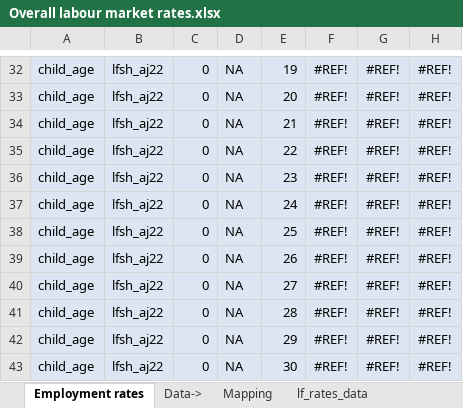
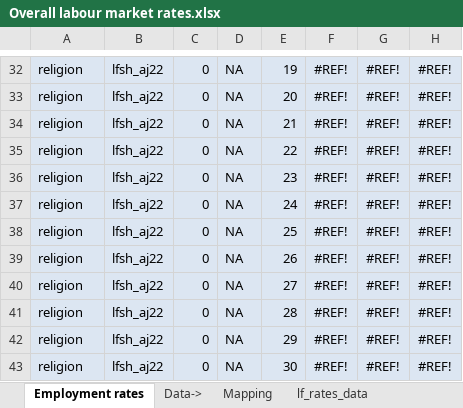
Before and after one commit to ammar-gla/childcare, an Excel workbook: OUTPUT/DATA/Overall labour market rates.xlsx, sheet Employment rates, drawn as a sheet; only a part is shown, gaps mark what is left out; values as stored, in another font and other column widths than the file's, no borders; conditional formats not drawn; the diff covers the shown part only; the diff names each change by its address in the sheet, - before the commit and + after, or states it on an @@ line.

```diff
--- a/OUTPUT/DATA/Overall labour market rates.xlsx (sheet Employment rates)
+++ b/OUTPUT/DATA/Overall labour market rates.xlsx (sheet Employment rates)
-A32:A43: child_age
+A32:A43: religion
```
Also changed, not shown: 8 added rows, 8 removed rows and 13 edited cells elsewhere in this sheet, sheet lf_rates_data, sheet Mapping, other sheet tabs, hidden cells, 3 other files.
